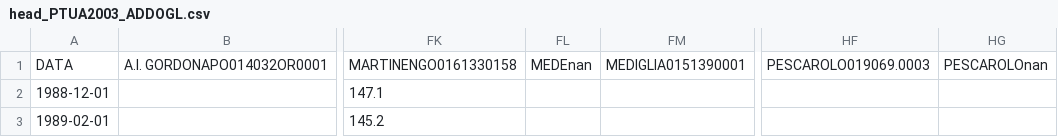
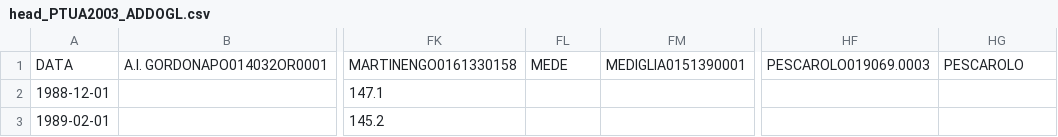
Before and after one commit to paolchol/SFS, a CSV file: data/PTUA2003/wrangled/addogl/head_PTUA2003_ADDOGL.csv, drawn as a sheet; only a part is shown, gaps mark what is left out; the diff names each change by its address in the sheet, - before the commit and + after, or states it on an @@ line.

Commit message:
PTUA2003 struct completed

```diff
--- a/data/PTUA2003/wrangled/addogl/head_PTUA2003_ADDOGL.csv
+++ b/data/PTUA2003/wrangled/addogl/head_PTUA2003_ADDOGL.csv
-FL1: MEDEnan
+FL1: MEDE
-HG1: PESCAROLOnan
+HG1: PESCAROLO
```
Also changed, not shown: data/PTUA2003/wrangled/addogl/meta_PTUA2003_ADDOGL.csv, data/PTUA2003/wrangled/oglminc/head_PTUA2003_OGLMINC.csv, 12 other files.
